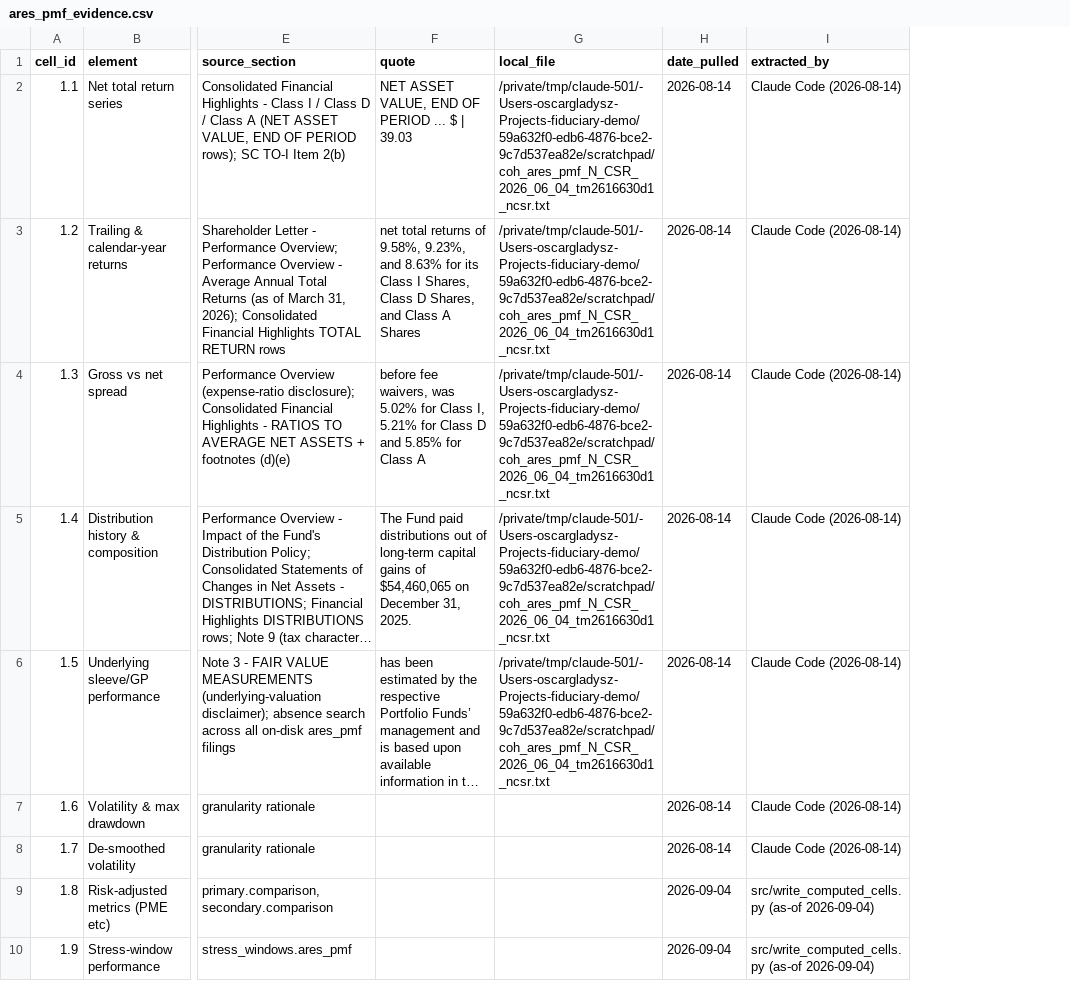
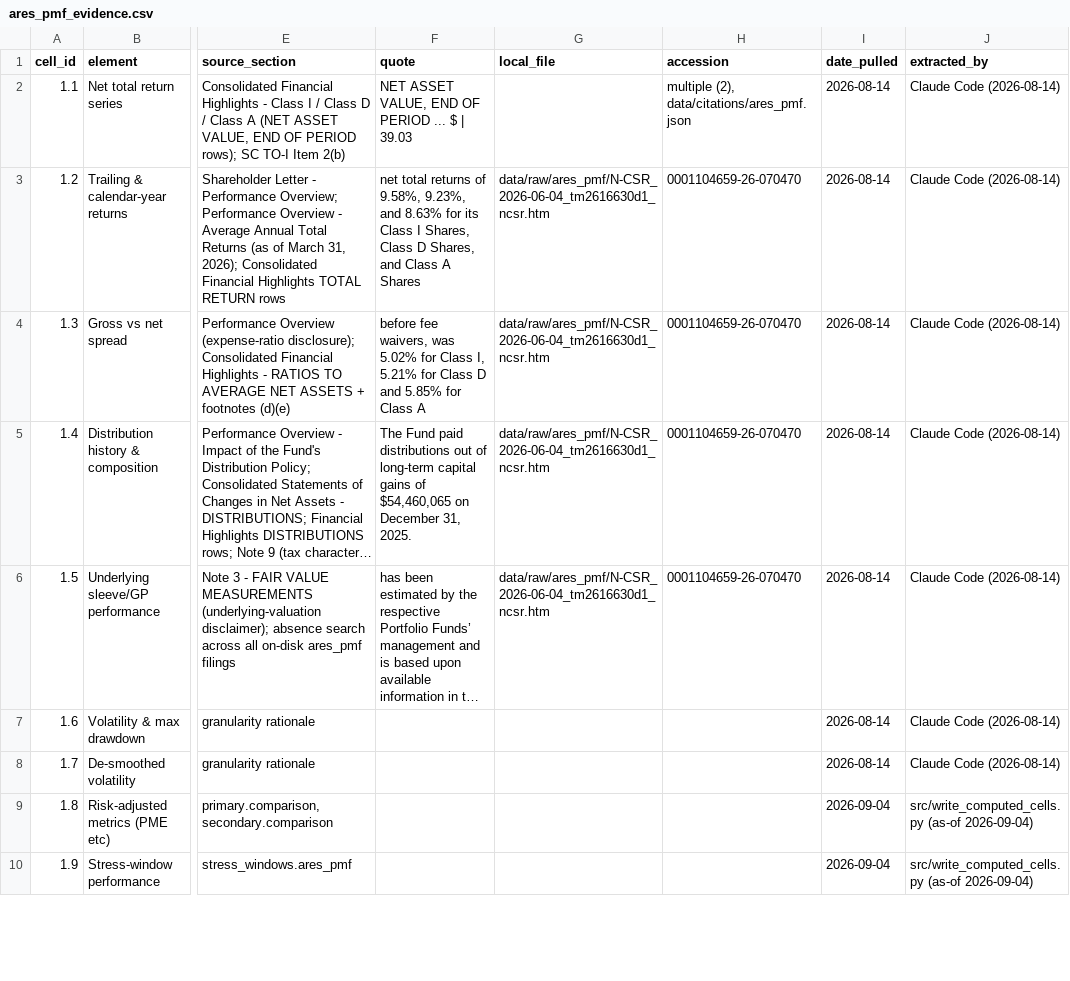
Before and after one commit to oscargladysz-arch/fiduciary-demo, a CSV file: data/evidence/ares_pmf_evidence.csv, drawn as a sheet; only a part is shown, gaps mark what is left out; long unchanged cells end in …; the diff covers the shown part only; the diff names each change by its address in the sheet, - before the commit and + after, or states it on an @@ line.

```diff
--- a/data/evidence/ares_pmf_evidence.csv
+++ b/data/evidence/ares_pmf_evidence.csv
+column H (accession), rows 2-6: multiple (2), data/citations/ares_pmf.json | 0001104659-26-070470 | 0001104659-26-070470 | 0001104659-26-070470 | 0001104659-26-070470
-G2 (local_file): /private/tmp/claude-501/-Users-oscargladysz-Projects-fiduciary-demo/59a632f0-edb6-4876-bce2-9c7d537ea82e/scratchpad/coh_ares_pmf_N_CSR_2026_06_04_tm2616630d1_ncsr.txt
+G2 (local_file): (empty)
-G3:G6 (local_file): /private/tmp/claude-501/-Users-oscargladysz-Projects-fiduciary-demo/59a632f0-edb6-4876-bce2-9c7d537ea82e/scratchpad/coh_ares_pmf_N_CSR_2026_06_04_tm2616630d1_ncsr.txt
+G3:G6 (local_file): data/raw/ares_pmf/N-CSR_2026-06-04_tm2616630d1_ncsr.htm
```
Also changed, not shown: 26 edited cells elsewhere in this file, data/evidence/amg_pantheon_evidence.csv, data/evidence/bcred_evidence.csv, 31 other files.
